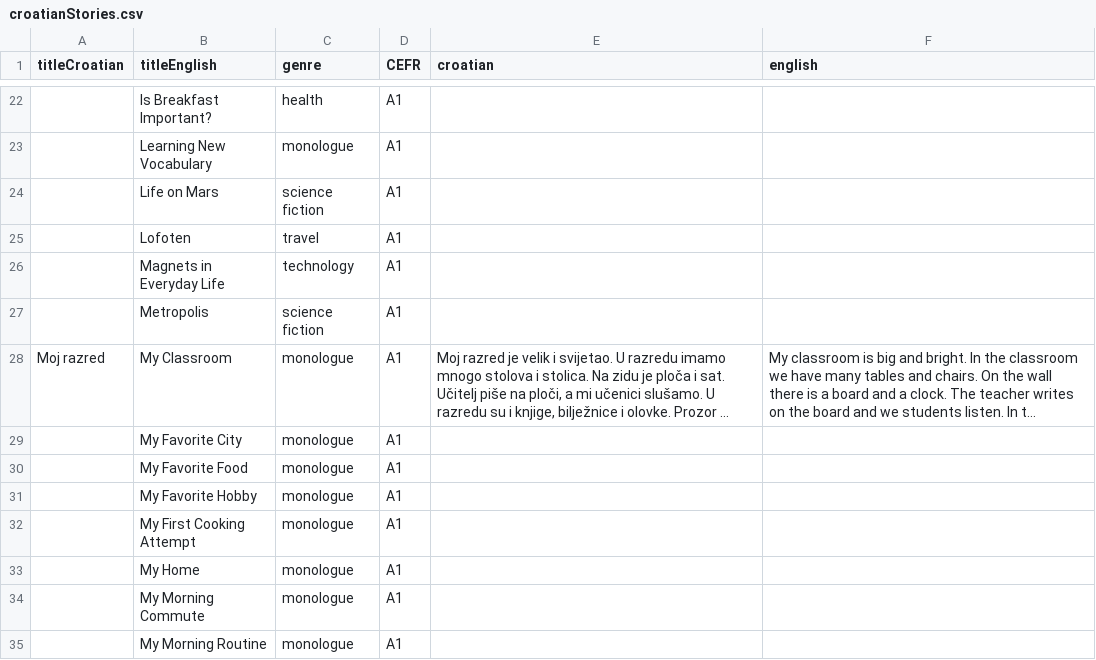
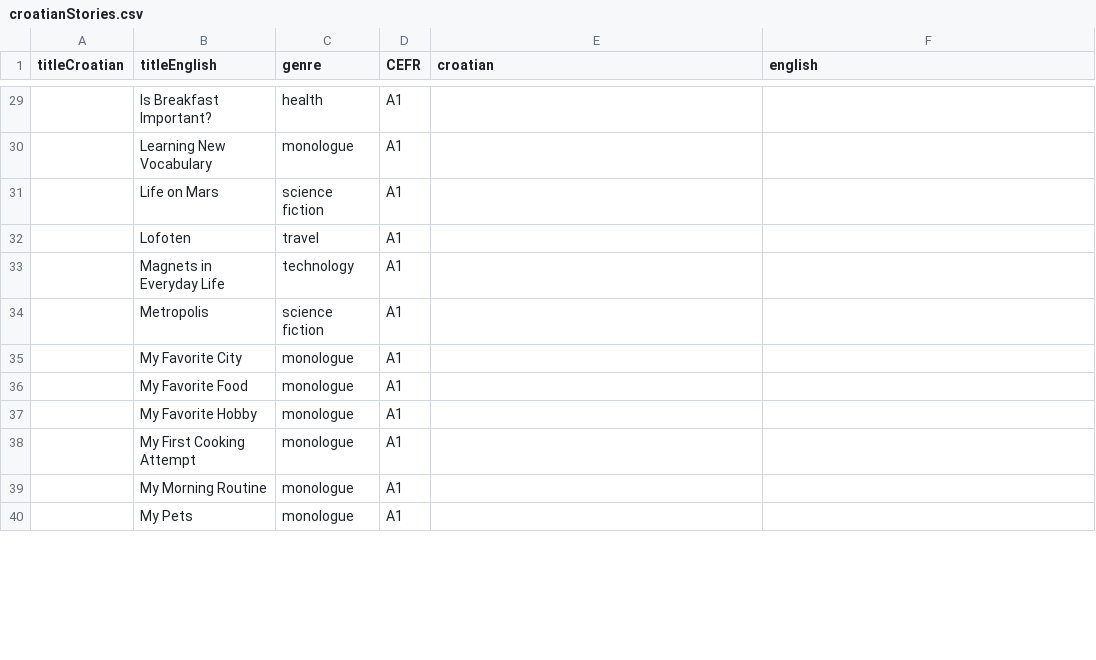
Before and after one commit to osloandrew/croatian, a CSV file: croatianStories.csv, drawn as a sheet; only a part is shown, gaps mark what is left out; the shorter side is filled out with more unchanged rows; long unchanged cells end in …; removed rows and columns are numbered as before the commit, all else as after; the diff covers the shown part only; the diff names each change by its address in the sheet, - before the commit and + after, or states it on an @@ line.

```diff
--- a/croatianStories.csv
+++ b/croatianStories.csv
@@ row 28 moved to row 4: Moj razred @@
-row 33:  | My Home | monologue | A1
-row 34:  | My Morning Commute | monologue | A1
```
Also changed, not shown: 6 added rows, 4 removed rows and 1 edited cell elsewhere in this file, 6 other files.
